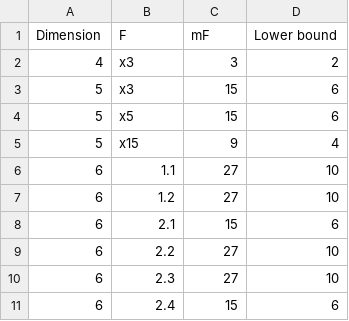
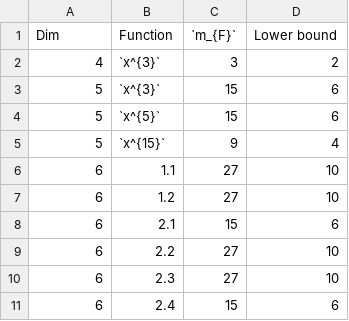
Before and after one commit to dexeme/boolean-functions-wiki, a CSV file: docs/content/tables/Lower_bounds_on_APN-distance_for_all_known_APN_functions.csv, drawn as a sheet; only a part is shown; removed rows and columns are numbered as before the commit, all else as after; the diff names each change by its address in the sheet, - before the commit and + after, or states it on an @@ line.

```diff
--- a/docs/content/tables/Lower_bounds_on_APN-distance_for_all_known_APN_functions.csv
+++ b/docs/content/tables/Lower_bounds_on_APN-distance_for_all_known_APN_functions.csv
-row 1: Dimension | F | mF | Lower bound
+row 1: Dim | Function | `m_{F}` | Lower bound
-B2:B3: x3
+B2:B3: `x^{3}`
-B4: x5
+B4: `x^{5}`
-B5: x15
+B5: `x^{15}`
```
Also changed, not shown: docs/content/tables/Known_infinite_families_of_APN_functions_1.csv, docs/content/tables/Known_infinite_families_of_APN_functions_2.csv, 17 other files.
